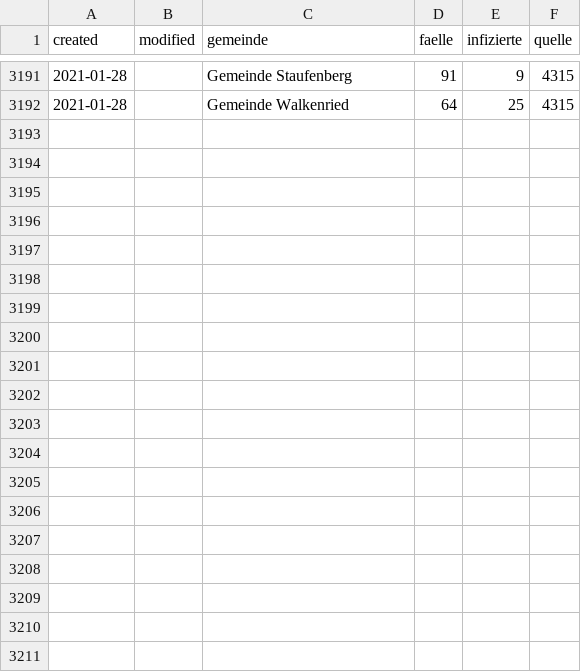
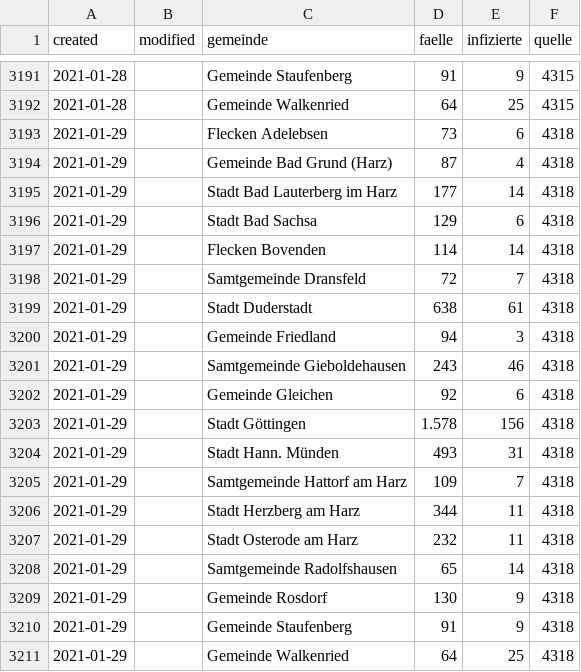
Before and after one commit to nichtich/corona-goettingen, a CSV file: fallzahlen.csv, drawn as a sheet; only a part is shown, gaps mark what is left out.

Commit message:
Update 2021-01-29

```diff
--- a/fallzahlen.csv
+++ b/fallzahlen.csv
@@ -3192 +3192,20 @@ created,modified,gemeinde,faelle,infizierte,quelle
 2021-01-28,,Gemeinde Walkenried,64,25,4315
+2021-01-29,,Flecken Adelebsen,73,6,4318
+2021-01-29,,Gemeinde Bad Grund (Harz),87,4,4318
+2021-01-29,,Stadt Bad Lauterberg im Harz,177,14,4318
+2021-01-29,,Stadt Bad Sachsa,129,6,4318
+2021-01-29,,Flecken Bovenden,114,14,4318
+2021-01-29,,Samtgemeinde Dransfeld,72,7,4318
+2021-01-29,,Stadt Duderstadt,638,61,4318
+2021-01-29,,Gemeinde Friedland,94,3,4318
+2021-01-29,,Samtgemeinde Gieboldehausen,243,46,4318
+2021-01-29,,Gemeinde Gleichen,92,6,4318
+2021-01-29,,Stadt Göttingen,1.578,156,4318
+2021-01-29,,Stadt Hann. Münden,493,31,4318
+2021-01-29,,Samtgemeinde Hattorf am Harz,109,7,4318
+2021-01-29,,Stadt Herzberg am Harz,344,11,4318
+2021-01-29,,Stadt Osterode am Harz,232,11,4318
+2021-01-29,,Samtgemeinde Radolfshausen,65,14,4318
+2021-01-29,,Gemeinde Rosdorf,130,9,4318
+2021-01-29,,Gemeinde Staufenberg,91,9,4318
+2021-01-29,,Gemeinde Walkenried,64,25,4318
```
